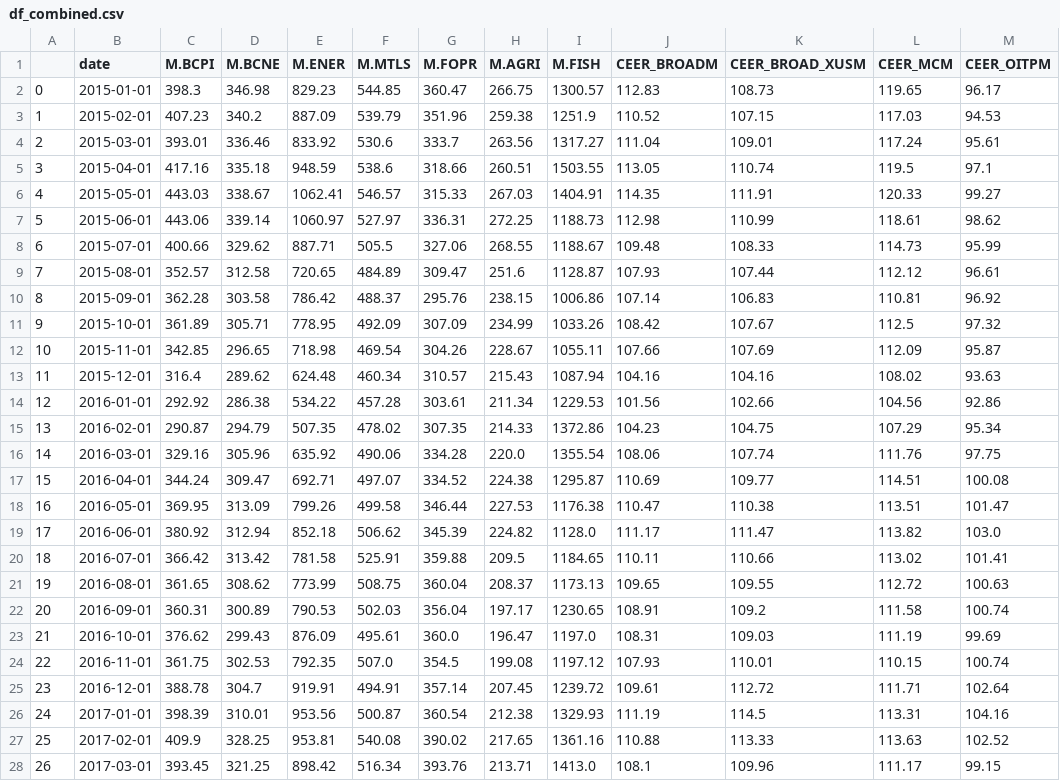
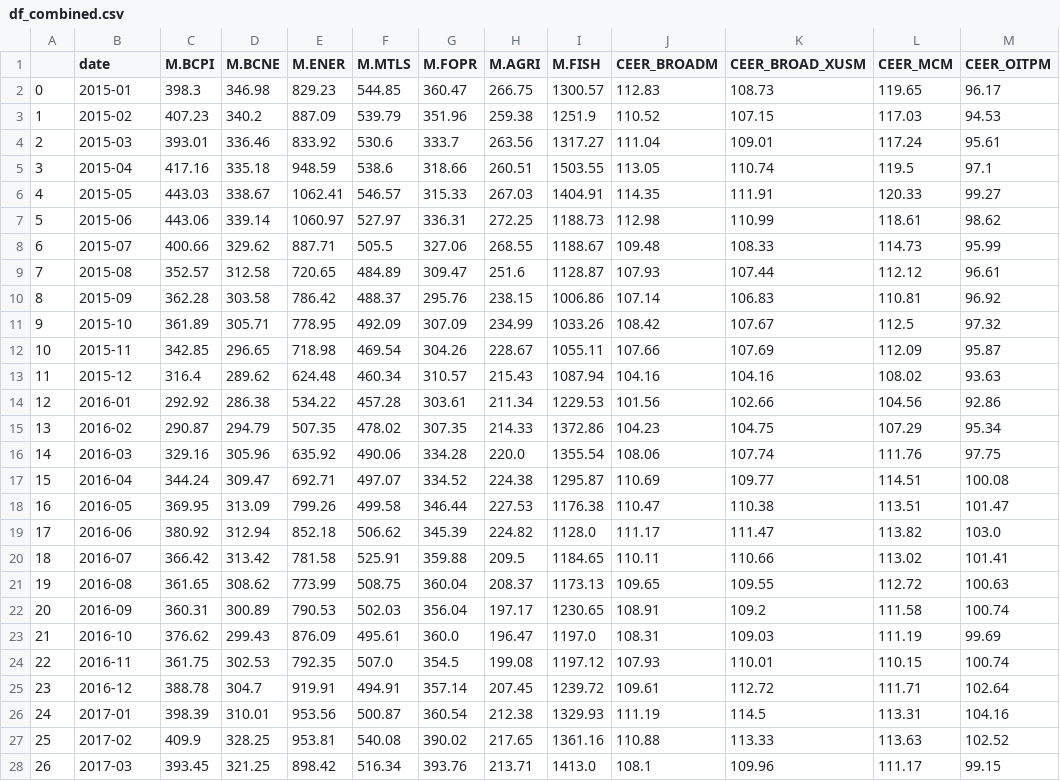
Before and after one commit to abijeet-dhillon/data604_project, a CSV file: data/processed/df_combined.csv, drawn as a sheet; only a part is shown; the diff covers the shown part only; the diff names each change by its address in the sheet, - before the commit and + after, or states it on an @@ line.

Commit message:
data: update df_final

```diff
--- a/data/processed/df_combined.csv
+++ b/data/processed/df_combined.csv
-B2 (date): 2015-01-01
+B2 (date): 2015-01
-B3 (date): 2015-02-01
+B3 (date): 2015-02
-B4 (date): 2015-03-01
+B4 (date): 2015-03
-B5 (date): 2015-04-01
+B5 (date): 2015-04
-B6 (date): 2015-05-01
+B6 (date): 2015-05
-B7 (date): 2015-06-01
+B7 (date): 2015-06
-B8 (date): 2015-07-01
+B8 (date): 2015-07
-B9 (date): 2015-08-01
+B9 (date): 2015-08
-B10 (date): 2015-09-01
+B10 (date): 2015-09
-B11 (date): 2015-10-01
+B11 (date): 2015-10
-B12 (date): 2015-11-01
+B12 (date): 2015-11
-B13 (date): 2015-12-01
+B13 (date): 2015-12
-B14 (date): 2016-01-01
+B14 (date): 2016-01
-B15 (date): 2016-02-01
+B15 (date): 2016-02
-B16 (date): 2016-03-01
+B16 (date): 2016-03
-B17 (date): 2016-04-01
+B17 (date): 2016-04
-B18 (date): 2016-05-01
+B18 (date): 2016-05
-B19 (date): 2016-06-01
+B19 (date): 2016-06
-B20 (date): 2016-07-01
+B20 (date): 2016-07
-B21 (date): 2016-08-01
+B21 (date): 2016-08
-B22 (date): 2016-09-01
+B22 (date): 2016-09
-B23 (date): 2016-10-01
+B23 (date): 2016-10
-B24 (date): 2016-11-01
+B24 (date): 2016-11
-B25 (date): 2016-12-01
+B25 (date): 2016-12
-B26 (date): 2017-01-01
+B26 (date): 2017-01
-B27 (date): 2017-02-01
+B27 (date): 2017-02
-B28 (date): 2017-03-01
+B28 (date): 2017-03
```
Also changed, not shown: 105 edited cells elsewhere in this file.
